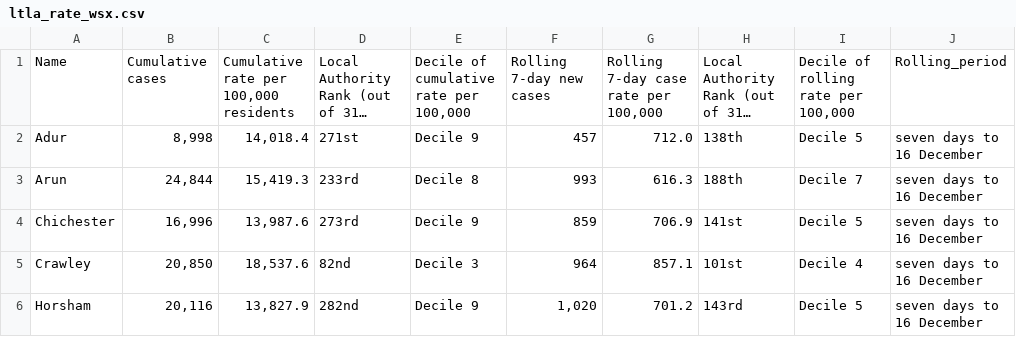
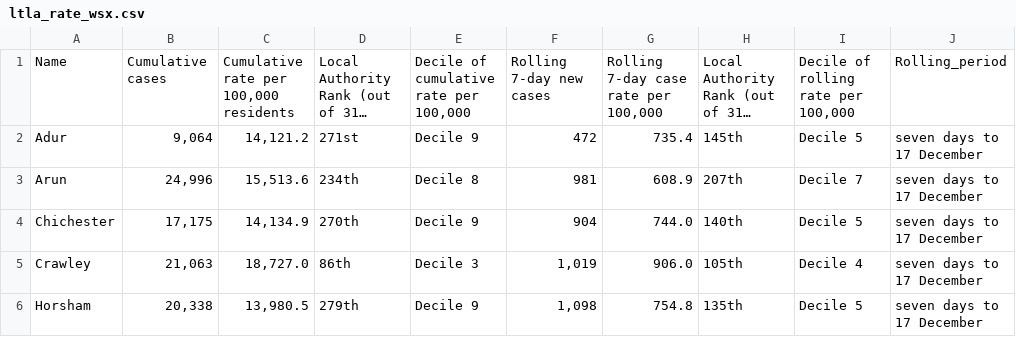
Before and after one commit to psychty/wsx_covid_datapack_public, a CSV file: Outputs/ltla_rate_wsx.csv, drawn as a sheet; only a part is shown; long unchanged cells end in …; the diff covers the shown part only; the diff names each change by its address in the sheet, - before the commit and + after, or states it on an @@ line.

```diff
--- a/Outputs/ltla_rate_wsx.csv
+++ b/Outputs/ltla_rate_wsx.csv
-B2: 8,998
+B2: 9,064
-C2: 14,018.4
+C2: 14,121.2
-F2: 457
+F2: 472
-G2: 712.0
+G2: 735.4
-H2: 138th
+H2: 145th
-J2:J6: seven days to 16 December
+J2:J6: seven days to 17 December
-B3: 24,844
+B3: 24,996
-C3: 15,419.3
+C3: 15,513.6
-D3: 233rd
+D3: 234th
-F3: 993
+F3: 981
-G3: 616.3
+G3: 608.9
-H3: 188th
+H3: 207th
-B4: 16,996
+B4: 17,175
-C4: 13,987.6
+C4: 14,134.9
-D4: 273rd
+D4: 270th
-F4: 859
+F4: 904
-G4: 706.9
+G4: 744.0
-H4: 141st
+H4: 140th
-B5: 20,850
+B5: 21,063
-C5: 18,537.6
+C5: 18,727.0
-D5: 82nd
+D5: 86th
-F5: 964
+F5: 1,019
-G5: 857.1
+G5: 906.0
-H5: 101st
+H5: 105th
-B6: 20,116
+B6: 20,338
-C6: 13,827.9
+C6: 13,980.5
-D6: 282nd
+D6: 279th
-F6: 1,020
+F6: 1,098
-G6: 701.2
+G6: 754.8
-H6: 143rd
+H6: 135th
```
Also changed, not shown: 20 edited cells elsewhere in this file, Outputs/utla_rate_wsx.csv, Outputs/weekly_doses_proportion.csv, 57 other files.
